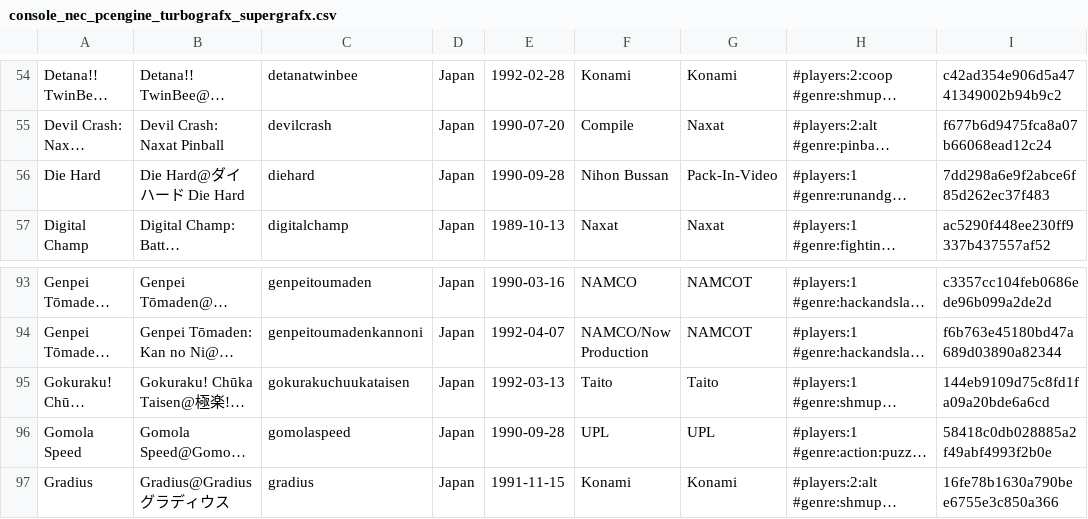
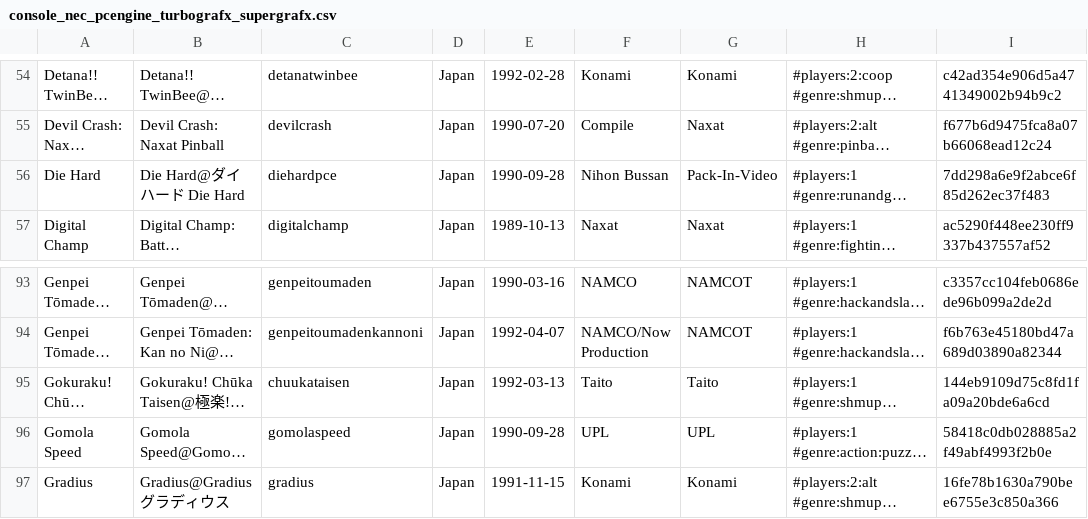
Before and after one commit to PigSaint/GameDataBase, a CSV file: console_nec_pcengine_turbografx_supergrafx.csv, drawn as a sheet; only a part is shown, gaps mark what is left out; long unchanged cells end in …; the diff names each change by its address in the sheet, - before the commit and + after, or states it on an @@ line.

Commit message:
Update console_nec_pcengine_turbografx_supergrafx.csv

```diff
--- a/console_nec_pcengine_turbografx_supergrafx.csv
+++ b/console_nec_pcengine_turbografx_supergrafx.csv
-C56: diehard
+C56: diehardpce
-C95: gokurakuchuukataisen
+C95: chuukataisen
```
